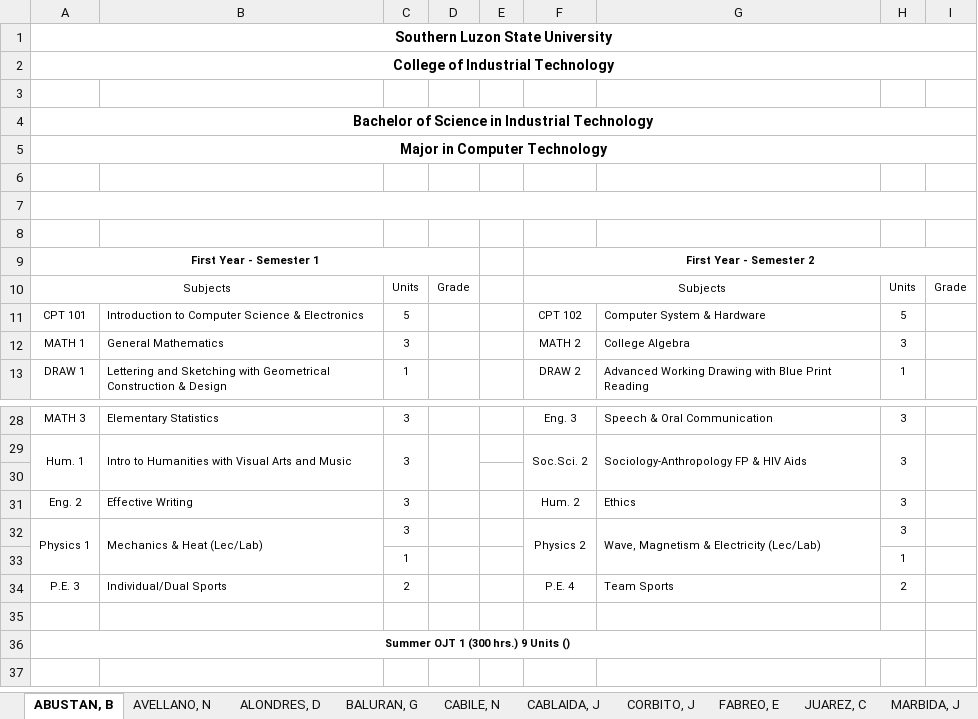
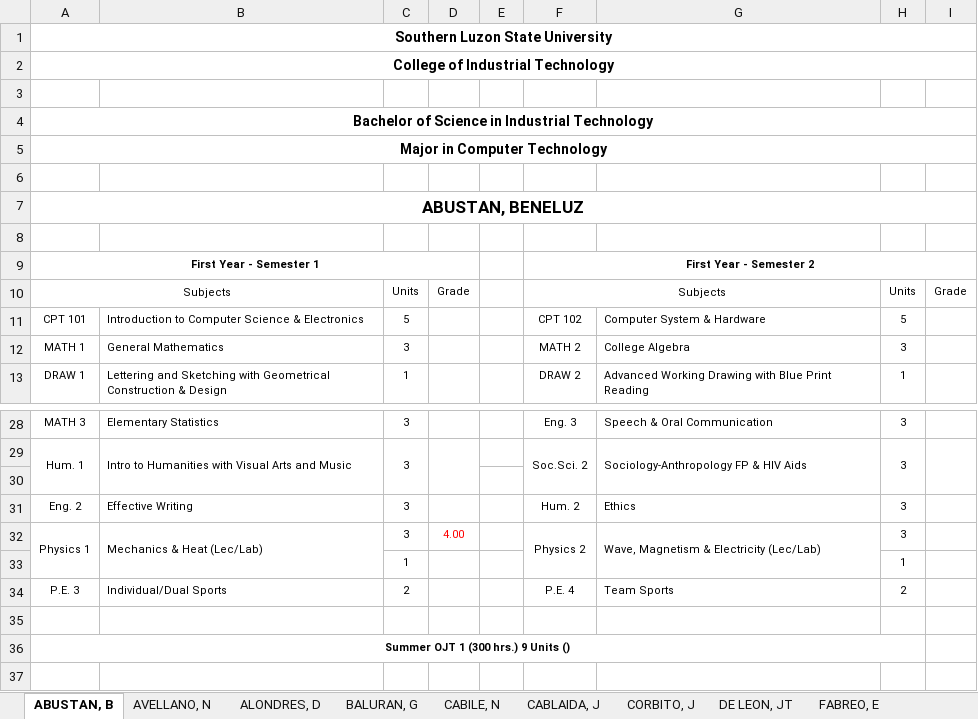
Before and after one commit to cptgrades/CptGrades, an Excel workbook: 2015 ENTRY/SHIFTER-TRANSFEREE/TRANSFEREE - 2015.xlsx, sheet ABUSTAN, B, drawn as a sheet; only a part is shown, gaps mark what is left out; values as stored, in another font and other column widths than the file's, no borders; the diff names each change by its address in the sheet, - before the commit and + after, or states it on an @@ line.

```diff
--- a/2015 ENTRY/SHIFTER-TRANSFEREE/TRANSFEREE - 2015.xlsx (sheet ABUSTAN, B)
+++ b/2015 ENTRY/SHIFTER-TRANSFEREE/TRANSFEREE - 2015.xlsx (sheet ABUSTAN, B)
-A7: (empty)
+A7: ABUSTAN, BENELUZ
-D32: (empty)
+D32: 4.00
```
Also changed, not shown: sheet VILLENAS, K, sheet RINGOR, J, sheet BALURAN, G, sheet ROQUE, A, other sheet tabs, 2014 ENTRY/ORIGINALS/ALL - 2014.xlsx, 2015 ENTRY/ORIGINALS/ALL - 2015.xlsx.
